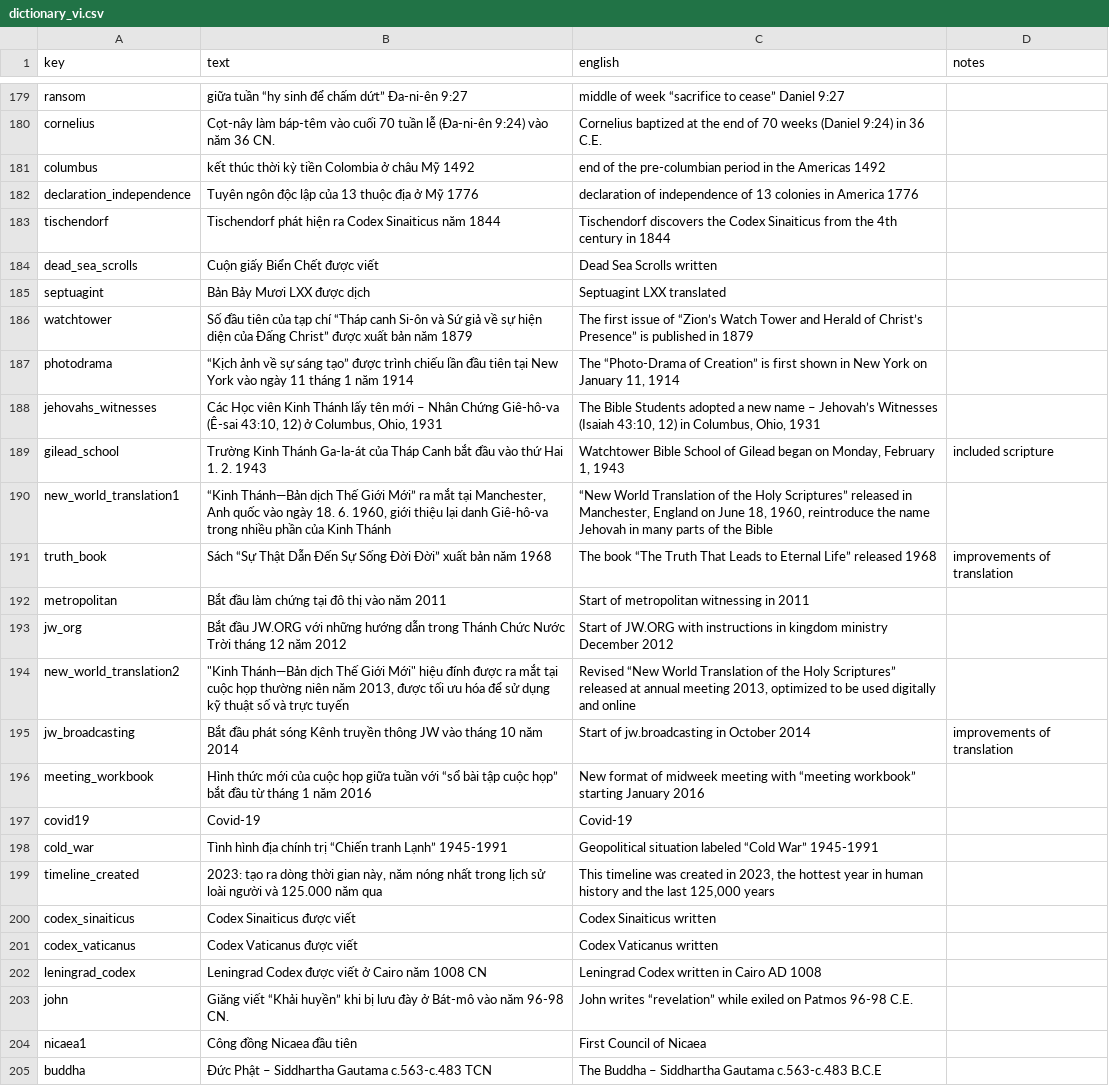
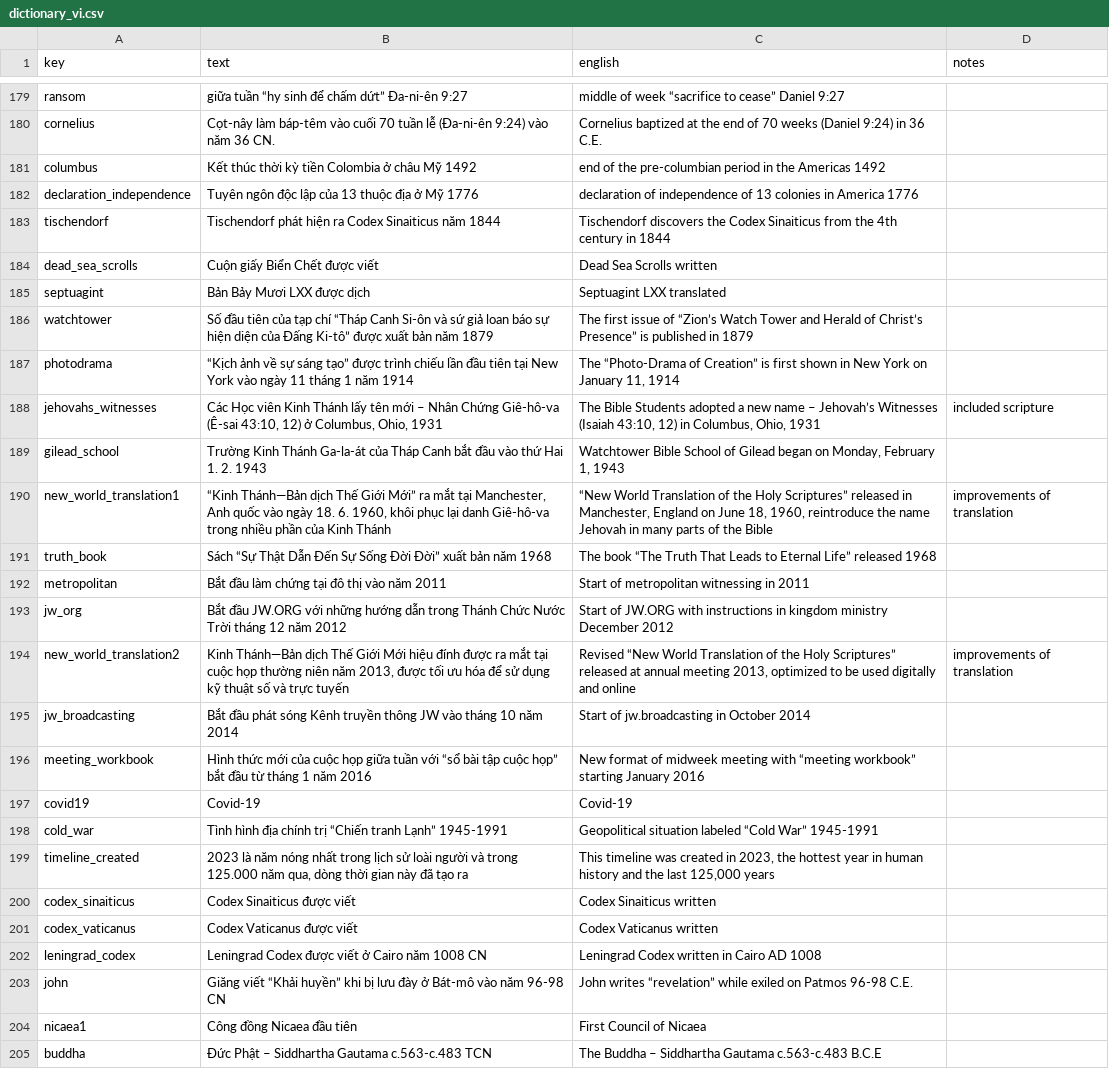
Before and after one commit to kreier/timeline, a CSV file: db/dictionary_vi.csv, drawn as a sheet; only a part is shown, gaps mark what is left out; the diff covers the shown part only.

```diff
--- a/db/dictionary_vi.csv
+++ b/db/dictionary_vi.csv
@@ -180,3 +180,3 @@ ransom,giữa tuần “hy sinh để chấm dứt” Đa-ni-ên 9:27,middle of
 cornelius,Cọt-nây làm báp-têm vào cuối 70 tuần lễ (Đa-ni-ên 9:24) vào năm 36 CN.,Cornelius baptized at the end of 70 weeks (Daniel 9:24) in 36 C.E.,
-columbus,kết thúc thời kỳ tiền Colombia ở châu Mỹ 1492,end of the pre-columbian period in the Americas 1492,
+columbus,Kết thúc thời kỳ tiền Colombia ở châu Mỹ 1492,end of the pre-columbian period in the Americas 1492,
 declaration_independence,Tuyên ngôn độc lập của 13 thuộc địa ở Mỹ 1776,declaration of independence of 13 colonies in America 1776,
@@ -185,12 +185,12 @@ dead_sea_scrolls,Cuộn giấy Biển Chết được viết,Dead Sea Scrolls wr
 septuagint,Bản Bảy Mươi LXX được dịch,Septuagint LXX translated,
-watchtower,Số đầu tiên của tạp chí “Tháp canh Si-ôn và Sứ giả về sự hiện diện của Đấng Christ” được xuất bản năm 1879,The first issue of “Zion’s Watch Tower and Herald of Christ’s Presence” is published in 1879,
+watchtower,Số đầu tiên của tạp chí “Tháp Canh Si-ôn và sứ giả loan báo sự hiện diện của Đấng Ki-tô” được xuất bản năm 1879,The first issue of “Zion’s Watch Tower and Herald of Christ’s Presence” is published in 1879,
 photodrama,“Kịch ảnh về sự sáng tạo” được trình chiếu lần đầu tiên tại New York vào ngày 11 tháng 1 năm 1914,"The “Photo-Drama of Creation” is first shown in New York on January 11, 1914",
-jehovahs_witnesses,"Các Học viên Kinh Thánh lấy tên mới – Nhân Chứng Giê-hô-va (Ê-sai 43:10, 12) ở Columbus, Ohio, 1931","The Bible Students adopted a new name – Jehovah’s Witnesses (Isaiah 43:10, 12) in Columbus, Ohio, 1931",
-gilead_school,Trường Kinh Thánh Ga-la-át của Tháp Canh bắt đầu vào thứ Hai 1. 2. 1943,"Watchtower Bible School of Gilead began on Monday, February 1, 1943",included scripture
-new_world_translation1,"“Kinh Thánh—Bản dịch Thế Giới Mới” ra mắt tại Manchester, Anh quốc vào ngày 18. 6. 1960, giới thiệu lại danh Giê-hô-va trong nhiều phần của Kinh Thánh","“New World Translation of the Holy Scriptures” released in Manchester, England on June 18, 1960, reintroduce the name Jehovah in many parts of the Bible",
-truth_book,Sách “Sự Thật Dẫn Đến Sự Sống Đời Đời” xuất bản năm 1968,The book “The Truth That Leads to Eternal Life” released 1968,improvements of translation
+jehovahs_witnesses,"Các Học viên Kinh Thánh lấy tên mới – Nhân Chứng Giê-hô-va (Ê-sai 43:10, 12) ở Columbus, Ohio, 1931","The Bible Students adopted a new name – Jehovah’s Witnesses (Isaiah 43:10, 12) in Columbus, Ohio, 1931",included scripture
+gilead_school,Trường Kinh Thánh Ga-la-át của Tháp Canh bắt đầu vào thứ Hai 1. 2. 1943,"Watchtower Bible School of Gilead began on Monday, February 1, 1943",
+new_world_translation1,"“Kinh Thánh—Bản dịch Thế Giới Mới” ra mắt tại Manchester, Anh quốc vào ngày 18. 6. 1960, khôi phục lại danh Giê-hô-va trong nhiều phần của Kinh Thánh","“New World Translation of the Holy Scriptures” released in Manchester, England on June 18, 1960, reintroduce the name Jehovah in many parts of the Bible",improvements of translation
+truth_book,Sách “Sự Thật Dẫn Đến Sự Sống Đời Đời” xuất bản năm 1968,The book “The Truth That Leads to Eternal Life” released 1968,
 metropolitan,Bắt đầu làm chứng tại đô thị vào năm 2011,Start of metropolitan witnessing in 2011,
 jw_org,Bắt đầu JW.ORG với những hướng dẫn trong Thánh Chức Nước Trời tháng 12 năm 2012,Start of JW.ORG with instructions in kingdom ministry December 2012,
-new_world_translation2,"""Kinh Thánh—Bản dịch Thế Giới Mới"" hiệu đính được ra mắt tại cuộc họp thường niên năm 2013, được tối ưu hóa để sử dụng kỹ thuật số và trực tuyến","Revised “New World Translation of the Holy Scriptures” released at annual meeting 2013, optimized to be used digitally and online",
-jw_broadcasting,Bắt đầu phát sóng Kênh truyền thông JW vào tháng 10 năm 2014,Start of jw.broadcasting in October 2014,improvements of translation
+new_world_translation2,"Kinh Thánh—Bản dịch Thế Giới Mới hiệu đính được ra mắt tại cuộc họp thường niên năm 2013, được tối ưu hóa để sử dụng kỹ thuật số và trực tuyến","Revised “New World Translation of the Holy Scriptures” released at annual meeting 2013, optimized to be used digitally and online",improvements of translation
+jw_broadcasting,Bắt đầu phát sóng Kênh truyền thông JW vào tháng 10 năm 2014,Start of jw.broadcasting in October 2014,
 meeting_workbook,Hình thức mới của cuộc họp giữa tuần với “sổ bài tập cuộc họp” bắt đầu từ tháng 1 năm 2016,New format of midweek meeting with “meeting workbook” starting January 2016,
@@ -198,3 +198,3 @@ covid19,Covid-19,Covid-19,
 cold_war,Tình hình địa chính trị “Chiến tranh Lạnh” 1945-1991,Geopolitical situation labeled “Cold War” 1945-1991,
-timeline_created,"2023: tạo ra dòng thời gian này, năm nóng nhất trong lịch sử loài người và 125.000 năm qua","This timeline was created in 2023, the hottest year in human history and the last 125,000 years",
+timeline_created,"2023 là năm nóng nhất trong lịch sử loài người và trong 125.000 năm qua, dòng thời gian này đã tạo ra ","This timeline was created in 2023, the hottest year in human history and the last 125,000 years",
 codex_sinaiticus,Codex Sinaiticus được viết,Codex Sinaiticus written,
@@ -202,3 +202,3 @@ codex_vaticanus,Codex Vaticanus được viết,Codex Vaticanus written,
 leningrad_codex,Leningrad Codex được viết ở Cairo năm 1008 CN,Leningrad Codex written in Cairo AD 1008,
-john,Giăng viết “Khải huyền” khi bị lưu đày ở Bát-mô vào năm 96-98 CN.,John writes “revelation” while exiled on Patmos 96-98 C.E.,
+john,Giăng viết “Khải huyền” khi bị lưu đày ở Bát-mô vào năm 96-98 CN,John writes “revelation” while exiled on Patmos 96-98 C.E.,
 nicaea1,Công đồng Nicaea đầu tiên,First Council of Nicaea,
```
Also changed, not shown: 110 edited cells elsewhere in this file.
